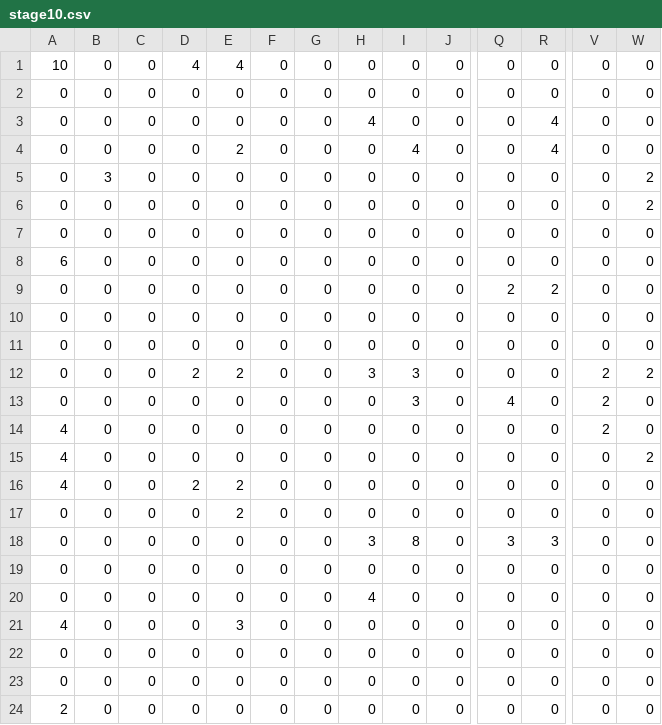
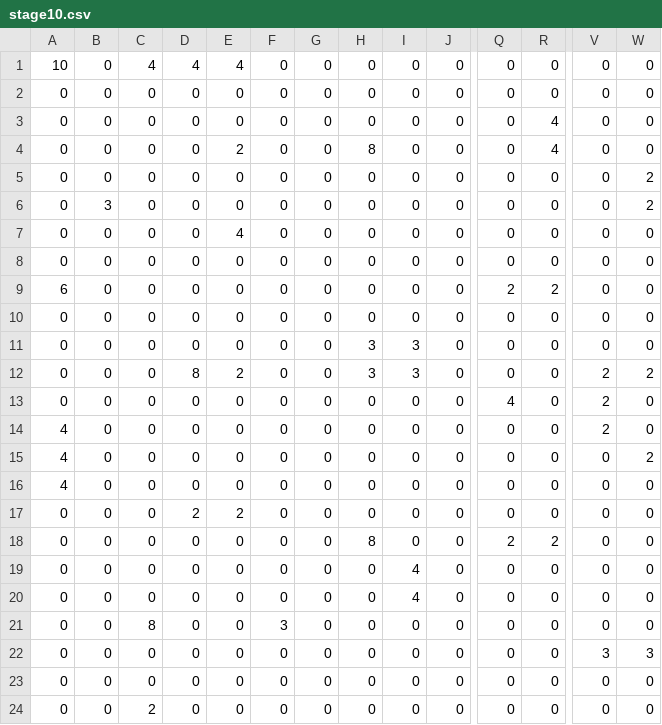
Before and after one commit to niyugitHub/3DoriginalGame, a CSV file: data/stage/stage10.csv, drawn as a sheet; only a part is shown, gaps mark what is left out; the diff covers the shown part only; the diff names each change by its address in the sheet, - before the commit and + after, or states it on an @@ line.

```diff
--- a/data/stage/stage10.csv
+++ b/data/stage/stage10.csv
-C1: 0
+C1: 4
-H3: 4
+H3: 0
-H4: 0
+H4: 8
-I4: 4
+I4: 0
-B5: 3
+B5: 0
-B6: 0
+B6: 3
-E7: 0
+E7: 4
-A8: 6
+A8: 0
-A9: 0
+A9: 6
-H11: 0
+H11: 3
-I11: 0
+I11: 3
-D12: 2
+D12: 8
-I13: 3
+I13: 0
-D16: 2
+D16: 0
-E16: 2
+E16: 0
-D17: 0
+D17: 2
-H18: 3
+H18: 8
-I18: 8
+I18: 0
-Q18: 3
+Q18: 2
-R18: 3
+R18: 2
-I19:I20: 0
+I19:I20: 4
-H20: 4
+H20: 0
-A21: 4
+A21: 0
-C21: 0
+C21: 8
-E21: 3
+E21: 0
-F21: 0
+F21: 3
-V22: 0
+V22: 3
-W22: 0
+W22: 3
-A24: 2
+A24: 0
-C24: 0
+C24: 2
```
Also changed, not shown: 5 edited cells elsewhere in this file, data/stage/stage1.csv, 51 other files.
